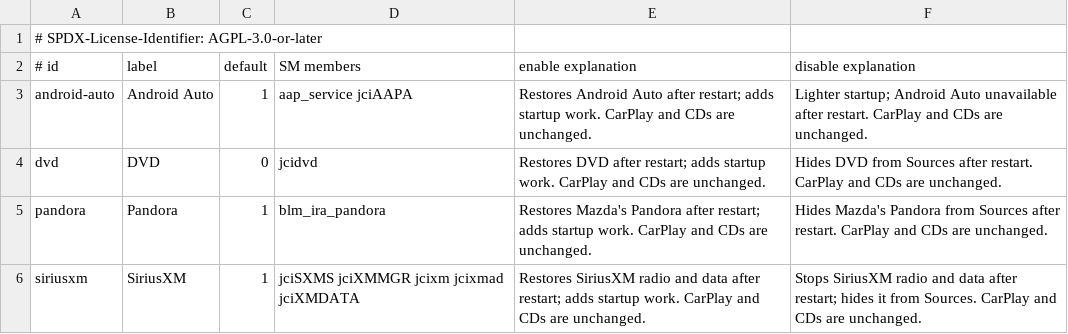
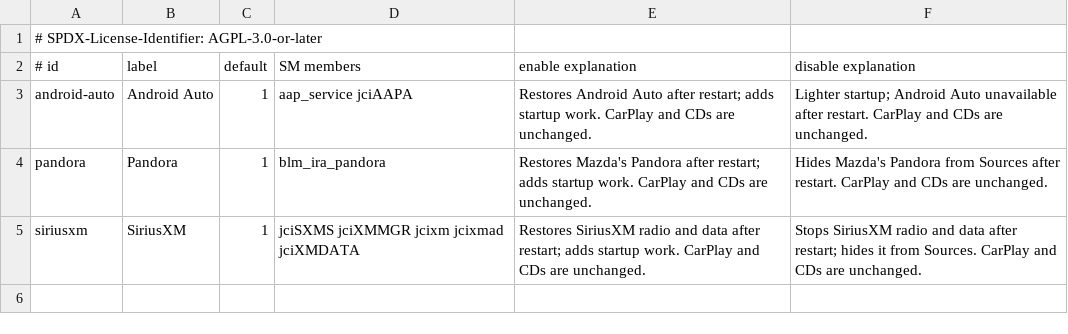
Before and after one commit to aeharding/open-connect, a TSV file: cmu/installer/services.tsv, drawn as a sheet; the diff names each change by its address in the sheet, - before the commit and + after, or states it on an @@ line.

Commit message:
Fold NA DVD into Startup optimizations (#145)
Migrate retired OC2 DVD choices through the target-owned writer, preserve old snapshot readers and downgrade defaults, and cover upgrade/recovery/uninstall. Document the offline v74 DVD hardware and regional gate without extending firmware support.

Align the per-setting owner guide with the reduced NA Audio sources menu. Keep DVD bookmarks, explain automatic migration and the Startup optimizations policy, and retain the pending screenshot/live-qualification limits. Leave the parallel walkthrough work untouched.

Rebase onto 63de79f8 while preserving the exact a67a9e02 root-Back guard and regression fixture. All 48 payload files keep their individual 4 KiB page counts: 114 pages total, 346,697 to 346,673 bytes.

Verified UI/ES5, Ruff check/format, 382 offline tests (47 skips), 2 dedicated OC2 lifecycle tests, 8 exact-v74 tests, strict Zensical, release packaging and whitespace checks. No hardware access or live qualification.

```diff
--- a/cmu/installer/services.tsv
+++ b/cmu/installer/services.tsv
-row 4: dvd | DVD | 0 | jcidvd | Restores DVD after restart; adds startup work. CarPlay and CDs are unchanged. | Hides DVD from Sources after restart. CarPlay and CDs are unchanged.
```
Also changed, not shown: cmu/installer/ui-modules.tsv, 29 other files.
